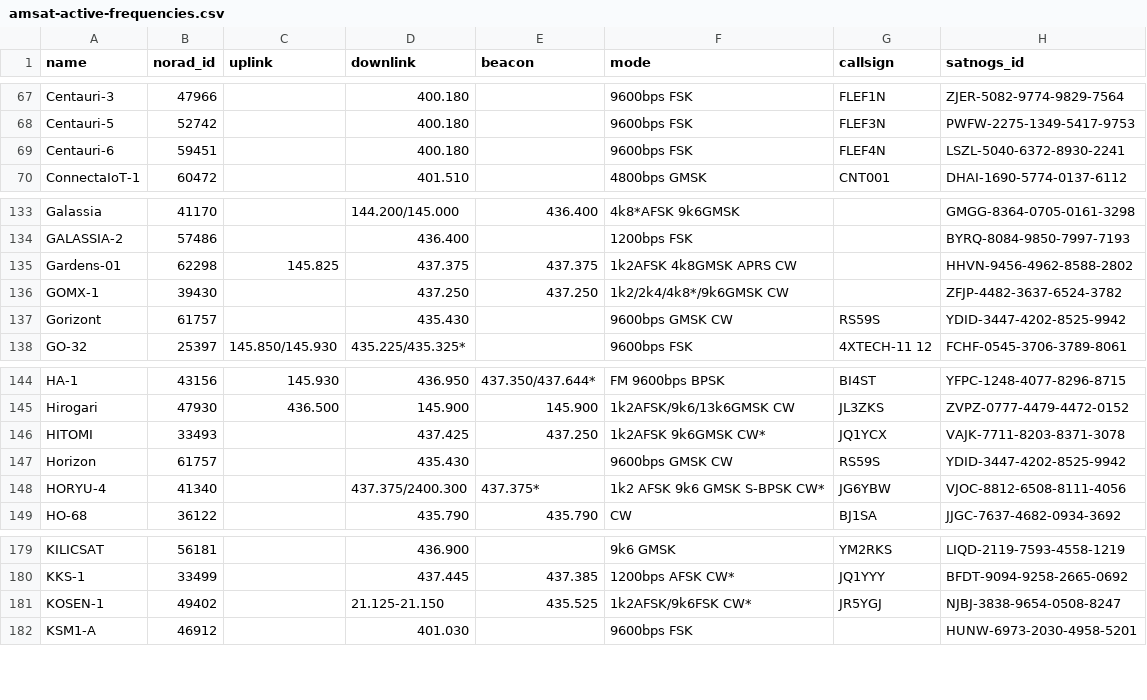
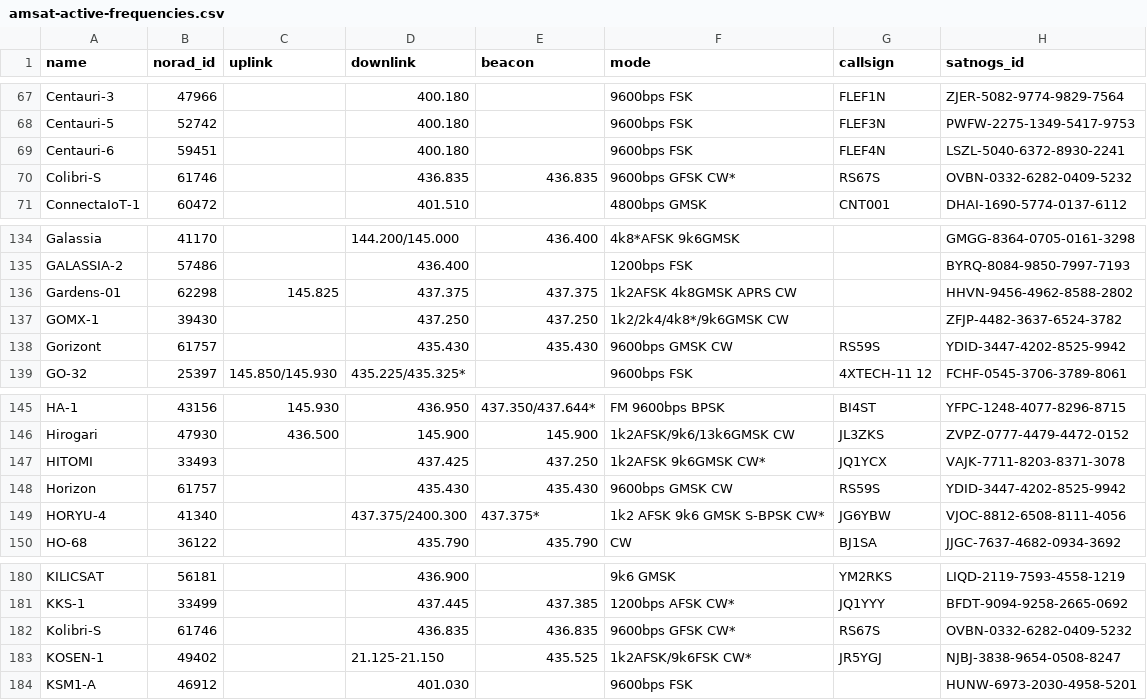
Before and after one commit to muzihuaner/amateur-satellite-database, a CSV file: data/amsat-active-frequencies.csv, drawn as a sheet; only a part is shown, gaps mark what is left out.

```diff
--- a/data/amsat-active-frequencies.csv
+++ b/data/amsat-active-frequencies.csv
@@ -69,2 +69,3 @@ Centauri-5,52742,,400.180,,9600bps FSK,FLEF3N,PWFW-2275-1349-5417-9753
 Centauri-6,59451,,400.180,,9600bps FSK,FLEF4N,LSZL-5040-6372-8930-2241
+Colibri-S,61746,,436.835,436.835,9600bps GFSK CW*,RS67S,OVBN-0332-6282-0409-5232
 ConnectaIoT-1,60472,,401.510,,4800bps GMSK,CNT001,DHAI-1690-5774-0137-6112
@@ -136,3 +137,3 @@ Gardens-01,62298,145.825,437.375,437.375,1k2AFSK 4k8GMSK APRS CW,,HHVN-9456-4962
 GOMX-1,39430,,437.250,437.250,1k2/2k4/4k8*/9k6GMSK CW,,ZFJP-4482-3637-6524-3782
-Gorizont,61757,,435.430,,9600bps GMSK CW,RS59S,YDID-3447-4202-8525-9942
+Gorizont,61757,,435.430,435.430,9600bps GMSK CW,RS59S,YDID-3447-4202-8525-9942
 GO-32,25397,145.850/145.930,435.225/435.325*,,9600bps FSK,4XTECH-11 12,FCHF-0545-3706-3789-8061
@@ -146,3 +147,3 @@ Hirogari,47930,436.500,145.900,145.900,1k2AFSK/9k6/13k6GMSK CW,JL3ZKS,ZVPZ-0777-
 HITOMI,33493,,437.425,437.250,1k2AFSK 9k6GMSK CW*,JQ1YCX,VAJK-7711-8203-8371-3078
-Horizon,61757,,435.430,,9600bps GMSK CW,RS59S,YDID-3447-4202-8525-9942
+Horizon,61757,,435.430,435.430,9600bps GMSK CW,RS59S,YDID-3447-4202-8525-9942
 HORYU-4,41340,,437.375/2400.300,437.375*,1k2 AFSK 9k6 GMSK S-BPSK CW*,JG6YBW,VJOC-8812-6508-8111-4056
@@ -180,2 +181,3 @@ KILICSAT,56181,,436.900,,9k6 GMSK,YM2RKS,LIQD-2119-7593-4558-1219
 KKS-1,33499,,437.445,437.385,1200bps AFSK CW*,JQ1YYY,BFDT-9094-9258-2665-0692
+Kolibri-S,61746,,436.835,436.835,9600bps GFSK CW*,RS67S,OVBN-0332-6282-0409-5232
 KOSEN-1,49402,,21.125-21.150,435.525,1k2AFSK/9k6FSK CW*,JR5YGJ,NJBJ-3838-9654-0508-8247
```
Also changed, not shown: data/amsat-all-frequencies.csv, data/satnogs.csv, 3 other files.
